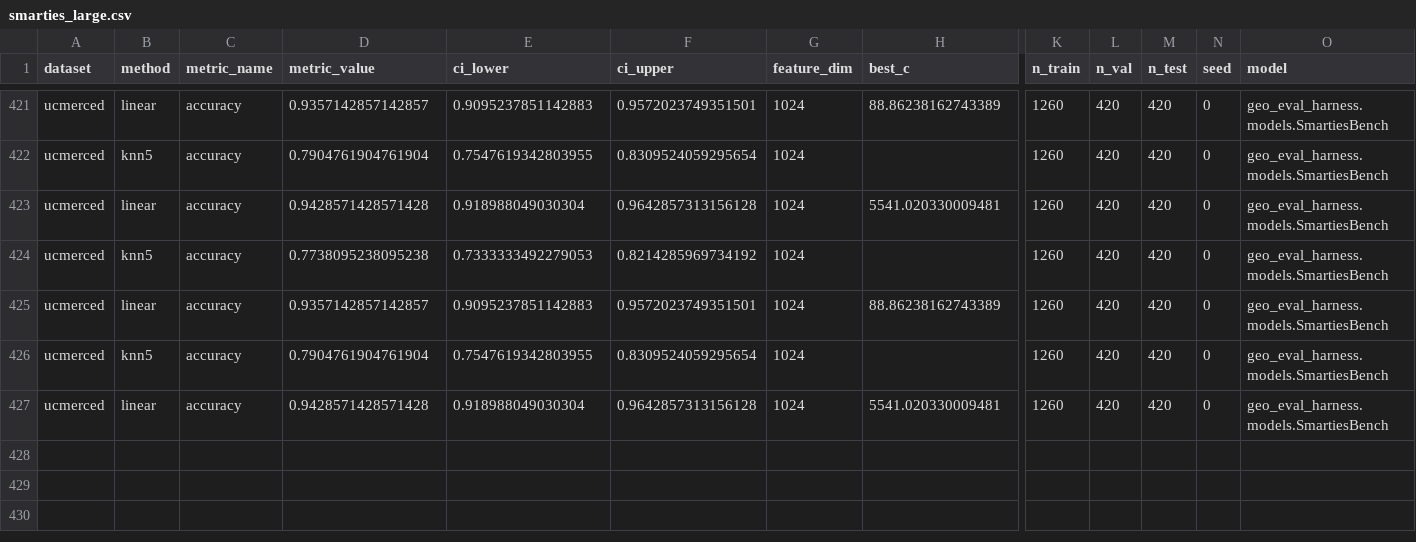
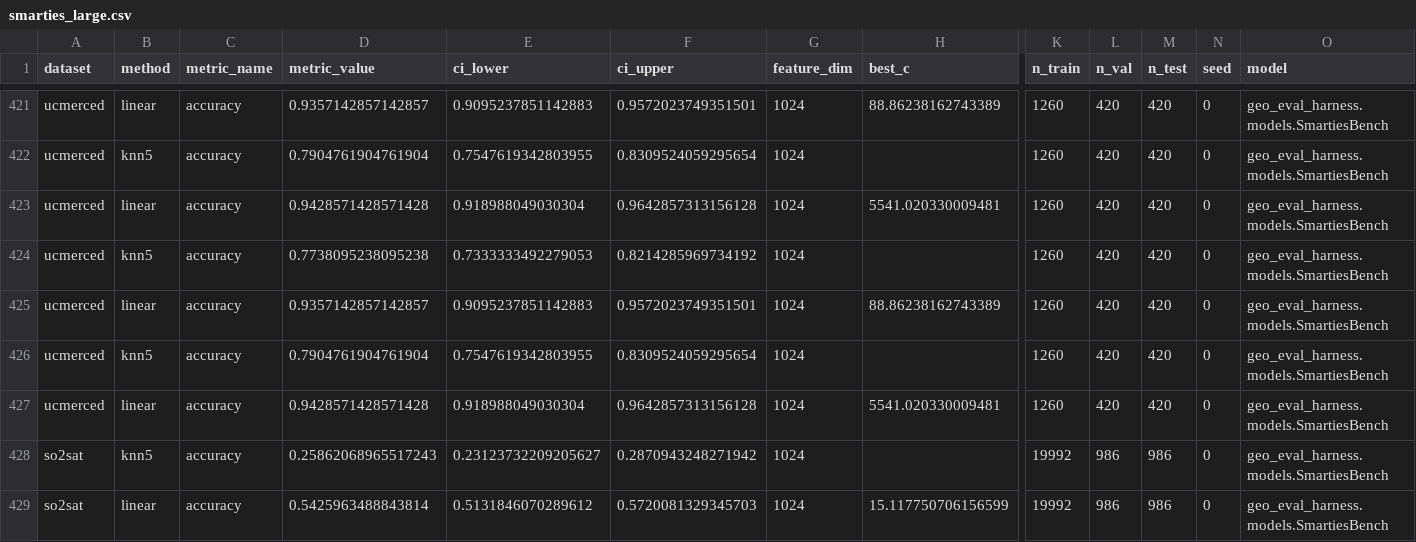
Before and after one commit to torchgeo/geo-eval-harness, a CSV file: results/models/smarties_large.csv, drawn as a sheet; only a part is shown, gaps mark what is left out; rows hold the shown columns only; the diff names each change by its address in the sheet, - before the commit and + after, or states it on an @@ line.

```diff
--- a/results/models/smarties_large.csv
+++ b/results/models/smarties_large.csv
+row 428: so2sat | knn5 | accuracy | 0.25862068965517243 | 0.23123732209205627 | 0.2870943248271942 | 1024 |  | 19992 | 986 | 986 | 0 | geo_eval_harness.models.SmartiesBench
+row 429: so2sat | linear | accuracy | 0.5425963488843814 | 0.5131846070289612 | 0.5720081329345703 | 1024 | 15.117750706156599 | 19992 | 986 | 986 | 0 | geo_eval_harness.models.SmartiesBench
```
Also changed, not shown: results/models/tt_clay_v1_base_cls.csv, 3 other files.
